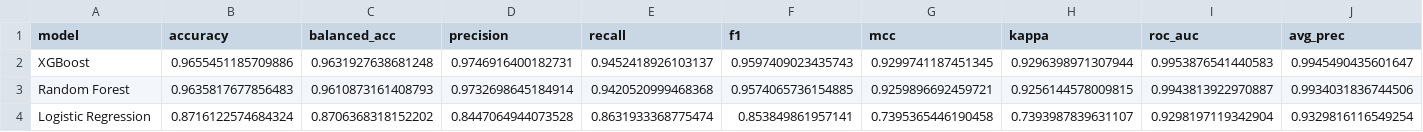
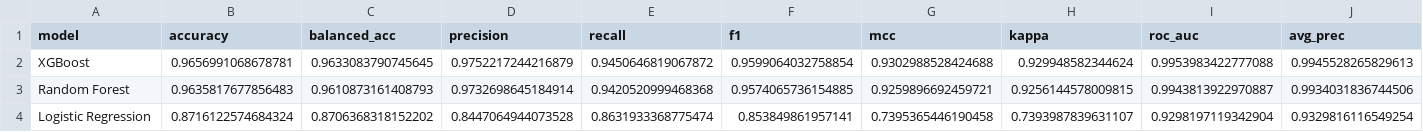
Before and after one commit to Larouu/airline-ai-bi-project, a CSV file: 09_Reports/[ML] Airline Customer Satisfaction/outputs_satisfaction/model_comparison.csv, drawn as a sheet; only a part is shown; the diff covers the shown part only; the diff names each change by its address in the sheet, - before the commit and + after, or states it on an @@ line.

```diff
--- a/09_Reports/[ML] Airline Customer Satisfaction/outputs_satisfaction/model_comparison.csv
+++ b/09_Reports/[ML] Airline Customer Satisfaction/outputs_satisfaction/model_comparison.csv
-B2 (accuracy): 0.9655451185709886
+B2 (accuracy): 0.9656991068678781
-C2 (balanced_acc): 0.9631927638681248
+C2 (balanced_acc): 0.9633083790745645
-D2 (precision): 0.9746916400182731
+D2 (precision): 0.9752217244216879
-E2 (recall): 0.9452418926103137
+E2 (recall): 0.9450646819067872
-F2 (f1): 0.9597409023435743
+F2 (f1): 0.9599064032758854
-G2 (mcc): 0.9299741187451345
+G2 (mcc): 0.9302988528424688
-H2 (kappa): 0.9296398971307944
+H2 (kappa): 0.929948582344624
-I2 (roc_auc): 0.9953876541440583
+I2 (roc_auc): 0.9953983422777088
-J2 (avg_prec): 0.9945490435601647
+J2 (avg_prec): 0.9945528265829613
```
Also changed, not shown: 1 edited cell elsewhere in this file, 09_Reports/[ML] Airline Customer Satisfaction/outputs_satisfaction/model_feature_importance.csv, 43 other files.
